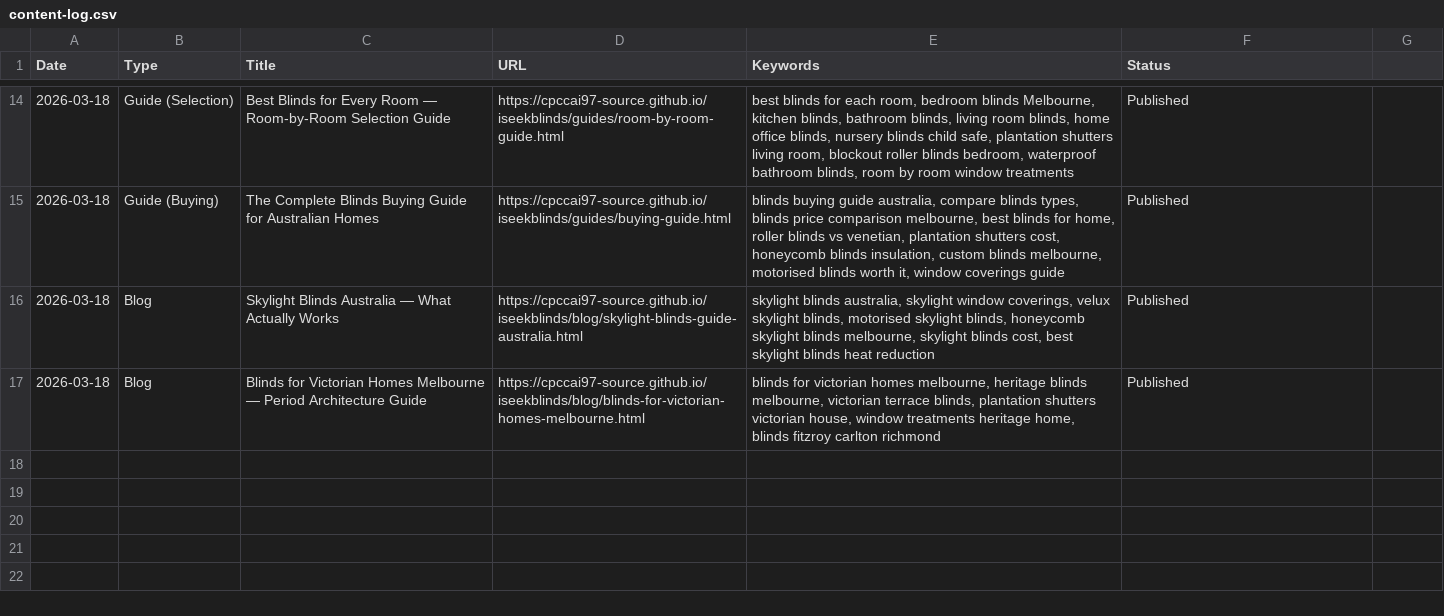
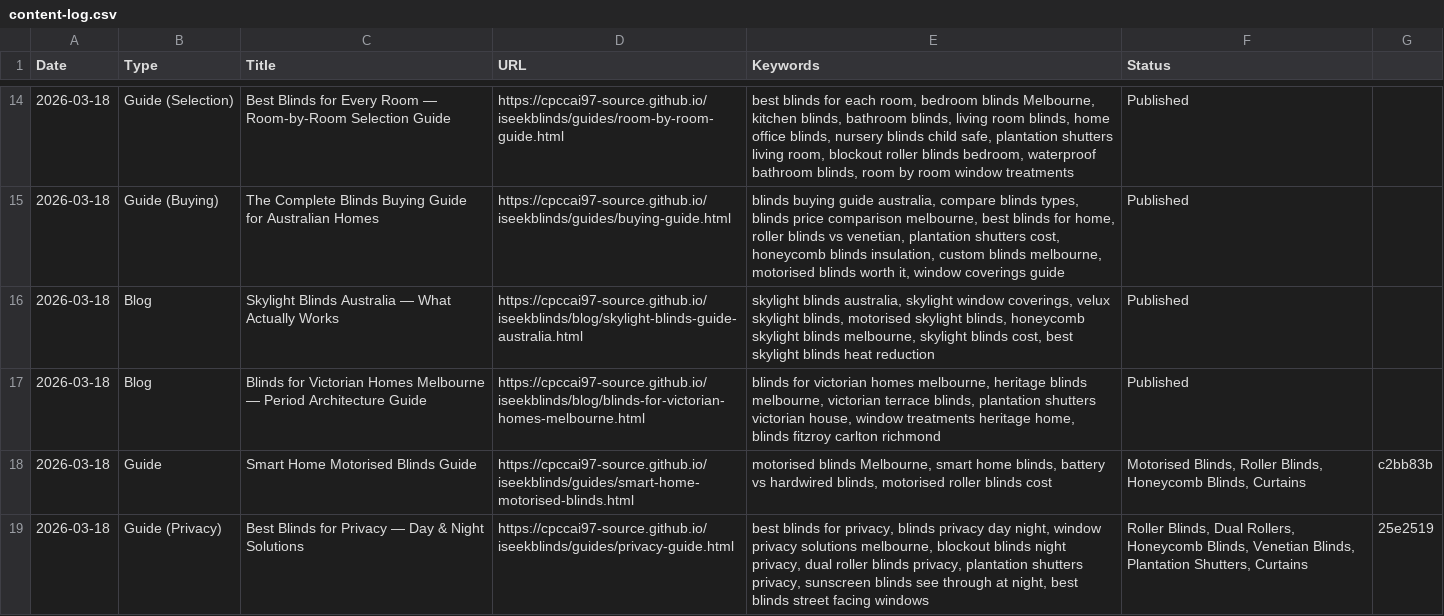
Before and after one commit to cpccai97-source/iseekblinds, a CSV file: content-log.csv, drawn as a sheet; only a part is shown, gaps mark what is left out.

Commit message:
Log: privacy guide entry

```diff
--- a/content-log.csv
+++ b/content-log.csv
@@ -17 +17,3 @@ Date,Type,Title,URL,Keywords,Status
 2026-03-18,Blog,Blinds for Victorian Homes Melbourne — Period Architecture Guide,https://cpccai97-source.github.io/iseekblinds/blog/blinds-for-victorian-homes-melbourne.html,"blinds for victorian homes melbourne, heritage blinds melbourne, victorian terrace blinds, plantation shutters victorian house, window treatments heritage home, blinds fitzroy carlton richmond",Published
+2026-03-18,Guide,Smart Home Motorised Blinds Guide,https://cpccai97-source.github.io/iseekblinds/guides/smart-home-motorised-blinds.html,"motorised blinds Melbourne, smart home blinds, battery vs hardwired blinds, motorised roller blinds cost","Motorised Blinds, Roller Blinds, Honeycomb Blinds, Curtains",c2bb83b
+2026-03-18,Guide (Privacy),Best Blinds for Privacy — Day & Night Solutions,https://cpccai97-source.github.io/iseekblinds/guides/privacy-guide.html,"best blinds for privacy, blinds privacy day night, window privacy solutions melbourne, blockout blinds night privacy, dual roller blinds privacy, plantation shutters privacy, sunscreen blinds see through at night, best blinds street facing windows","Roller Blinds, Dual Rollers, Honeycomb Blinds, Venetian Blinds, Plantation Shutters, Curtains",25e2519
```
